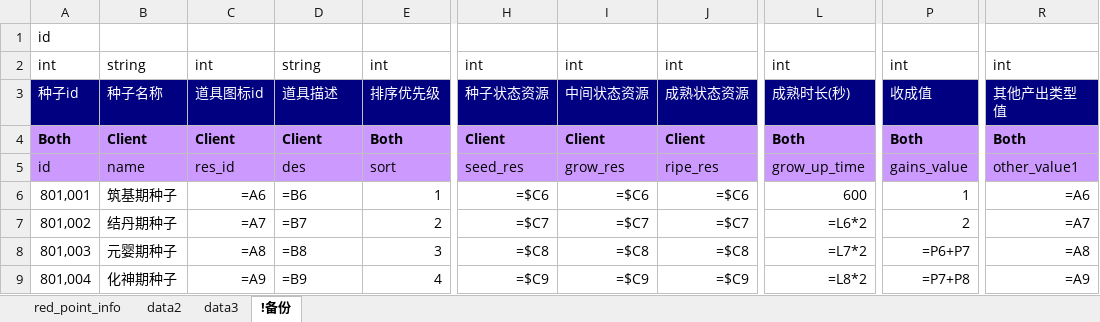
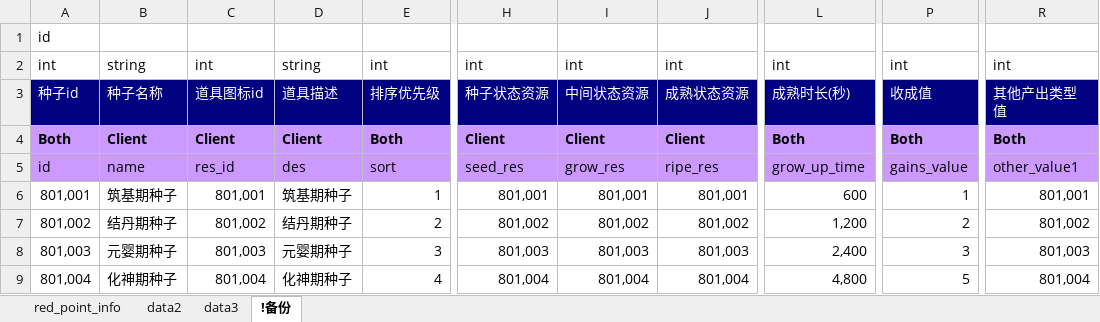
Before and after one commit to onvia/ccc-tnt-framework, an Excel workbook: excels/red_point_info.xlsx, sheet !备份, drawn as a sheet; only a part is shown, gaps mark what is left out; values as stored, in another font and other column widths than the file's, no borders; formulas without a stored value are shown as written; the diff covers the shown part only; the diff names each change by its address in the sheet, - before the commit and + after, or states it on an @@ line.

```diff
--- a/excels/red_point_info.xlsx (sheet !备份)
+++ b/excels/red_point_info.xlsx (sheet !备份)
-C6: =A6
+C6: 801,001
-D6: =B6
+D6: 筑基期种子
-H6: =$C6
+H6: 801,001
-I6: =$C6
+I6: 801,001
-J6: =$C6
+J6: 801,001
-R6: =A6
+R6: 801,001
-C7: =A7
+C7: 801,002
-D7: =B7
+D7: 结丹期种子
-H7: =$C7
+H7: 801,002
-I7: =$C7
+I7: 801,002
-J7: =$C7
+J7: 801,002
-L7: =L6*2
+L7: 1,200
-R7: =A7
+R7: 801,002
-C8: =A8
+C8: 801,003
-D8: =B8
+D8: 元婴期种子
-H8: =$C8
+H8: 801,003
-I8: =$C8
+I8: 801,003
-J8: =$C8
+J8: 801,003
-L8: =L7*2
+L8: 2,400
-P8: =P6+P7
+P8: 3
-R8: =A8
+R8: 801,003
-C9: =A9
+C9: 801,004
-D9: =B9
+D9: 化神期种子
-H9: =$C9
+H9: 801,004
-I9: =$C9
+I9: 801,004
-J9: =$C9
+J9: 801,004
-L9: =L8*2
+L9: 4,800
-P9: =P7+P8
+P9: 5
-R9: =A9
+R9: 801,004
```
Also changed, not shown: 164 edited cells elsewhere in this sheet, sheet red_point_info, 7 other files.
